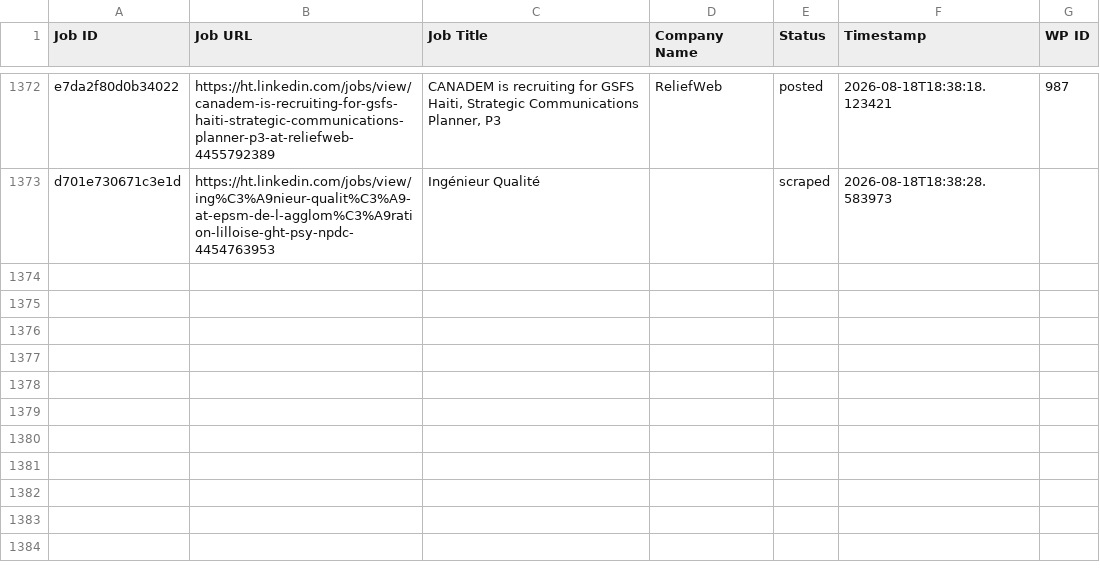
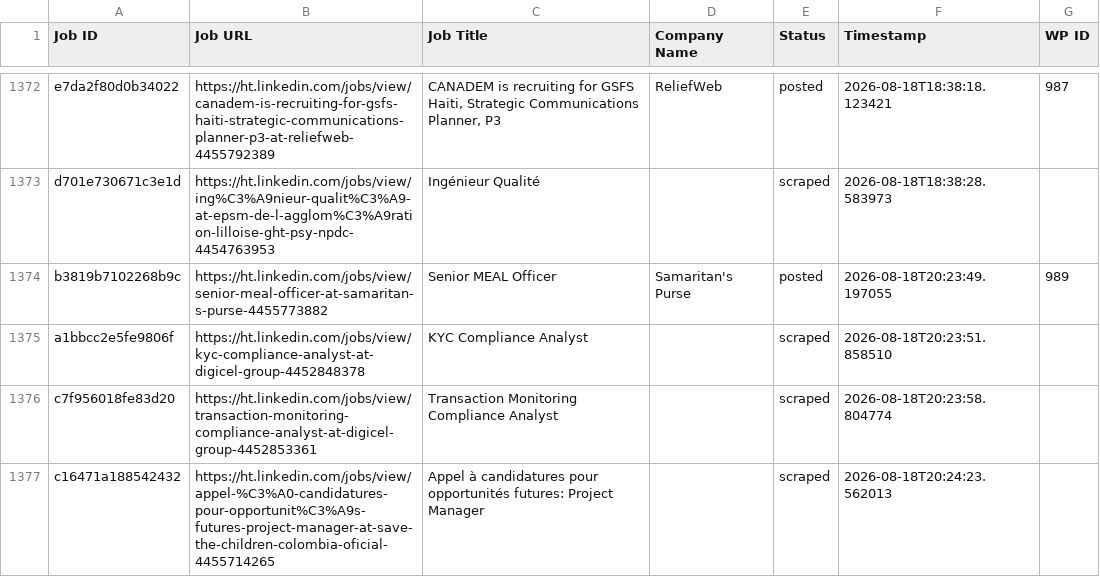
Before and after one commit to innovationinc2000/ht, a CSV file: processed_jobs.csv, drawn as a sheet; only a part is shown, gaps mark what is left out; the diff names each change by its address in the sheet, - before the commit and + after, or states it on an @@ line.

```diff
--- a/processed_jobs.csv
+++ b/processed_jobs.csv
+row 1374: b3819b7102268b9c | https://ht.linkedin.com/jobs/view/senior-meal-officer-at-samaritan-s-purse-4455773882 | Senior MEAL Officer | Samaritan's Purse | posted | 2026-08-18T20:23:49.197055 | 989
+row 1375: a1bbcc2e5fe9806f | https://ht.linkedin.com/jobs/view/kyc-compliance-analyst-at-digicel-group-4452848378 | KYC Compliance Analyst |  | scraped | 2026-08-18T20:23:51.858510
+row 1376: c7f956018fe83d20 | https://ht.linkedin.com/jobs/view/transaction-monitoring-compliance-analyst-at-digicel-group-4452853361 | Transaction Monitoring Compliance Analyst |  | scraped | 2026-08-18T20:23:58.804774
+row 1377: c16471a188542432 | https://ht.linkedin.com/jobs/view/appel-%C3%A0-candidatures-pour-opportunit%C3%A9s-futures-project-manager-at-save-the-children-colombia-oficial-4455714265 | Appel à candidatures pour opportunités futures: Project Manager |  | scraped | 2026-08-18T20:24:23.562013
```
